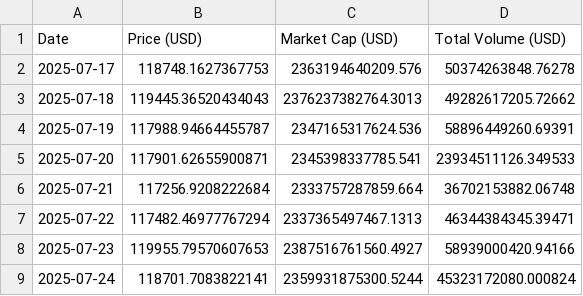
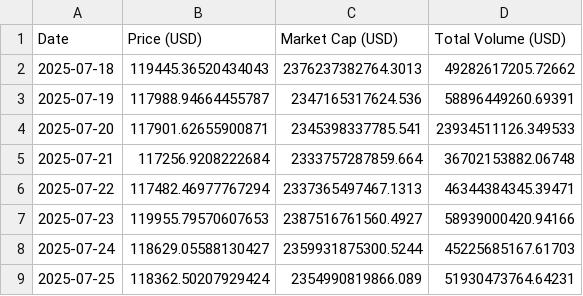
Before and after one commit to giladAlboher/pandas_-project, a CSV file: data/bitcoin_prices_week.csv, drawn as a sheet.

```diff
--- a/data/bitcoin_prices_week.csv
+++ b/data/bitcoin_prices_week.csv
@@ -1,3 +1,2 @@
 Date,Price (USD),Market Cap (USD),Total Volume (USD)
-2025-07-17,118748.1627367753,2363194640209.576,50374263848.76278
 2025-07-18,119445.36520434043,2376237382764.3013,49282617205.72662
@@ -8,2 +7,3 @@ Date,Price (USD),Market Cap (USD),Total Volume (USD)
 2025-07-23,119955.79570607653,2387516761560.4927,58939000420.94166
-2025-07-24,118701.7083822141,2359931875300.5244,45323172080.000824
+2025-07-24,118629.05588130427,2359931875300.5244,45225685167.61703
+2025-07-25,118362.50207929424,2354990819866.089,51930473764.64231
```
Also changed, not shown: data/weekly_statistics.csv, 1 other file.
